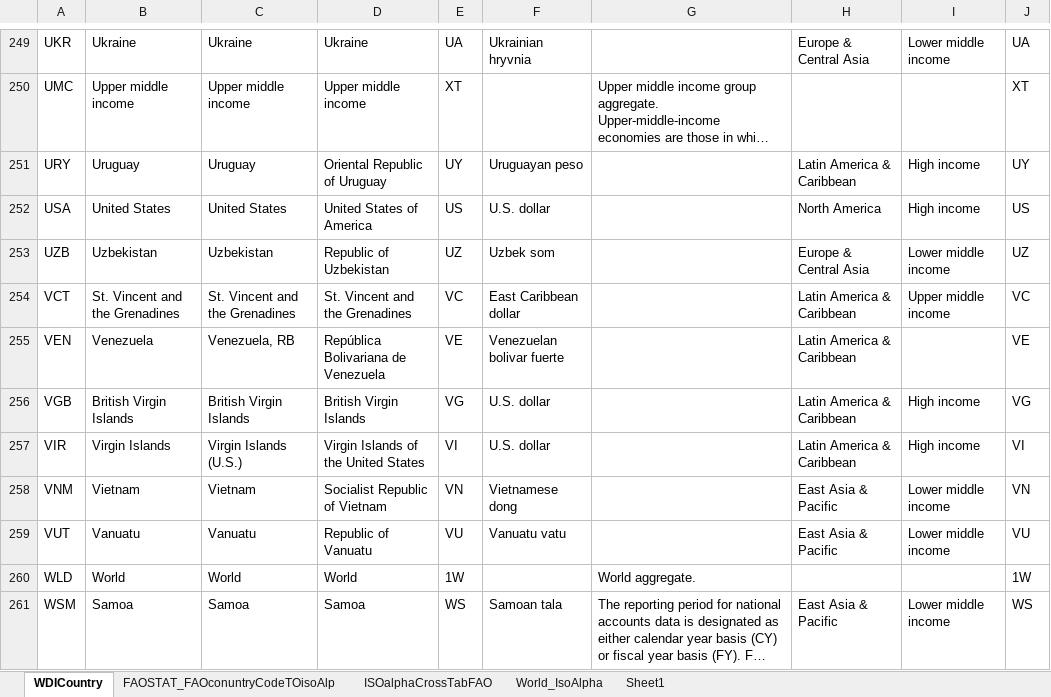
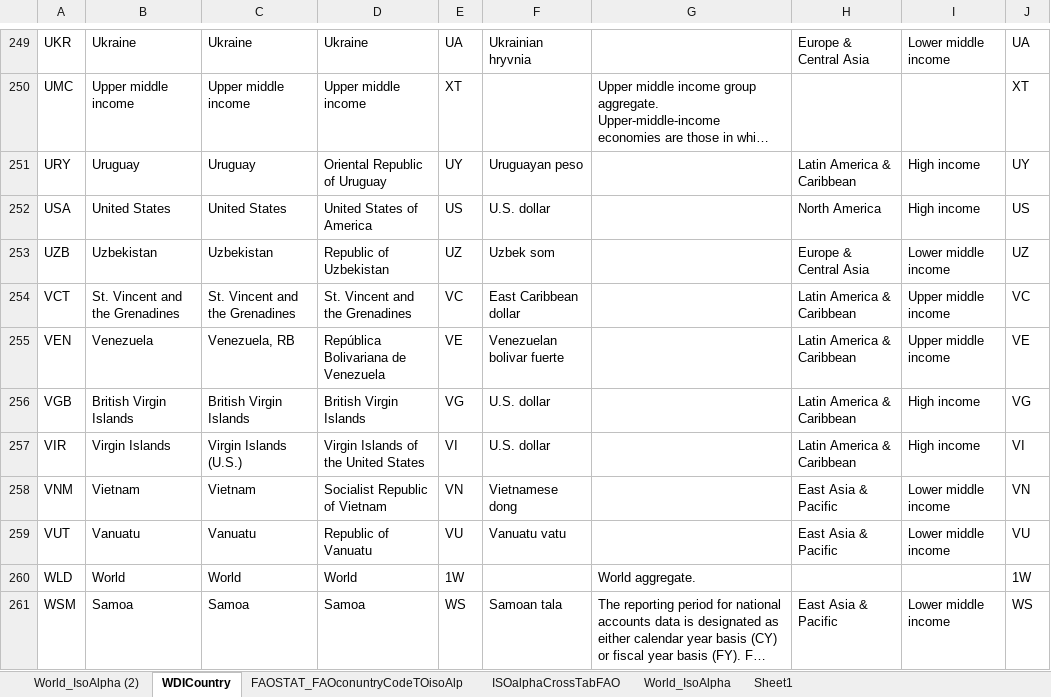
Before and after one commit to vincent-arese/OC-P08, an Excel workbook: OpenData/IsoAlpha/ISOAlphaContryCrossTable.xlsx, sheet WDICountry, drawn as a sheet; only a part is shown, gaps mark what is left out; long unchanged cells end in …; values as stored, in another font and other column widths than the file's, no borders; table styles not drawn; the diff names each change by its address in the sheet, - before the commit and + after, or states it on an @@ line.

```diff
--- a/OpenData/IsoAlpha/ISOAlphaContryCrossTable.xlsx (sheet WDICountry)
+++ b/OpenData/IsoAlpha/ISOAlphaContryCrossTable.xlsx (sheet WDICountry)
+sheet tab: World_IsoAlpha (2)
-I255: (empty)
+I255: Upper middle income
```
Also changed, not shown: sheet World_IsoAlpha, hidden cells, 1 other file.
